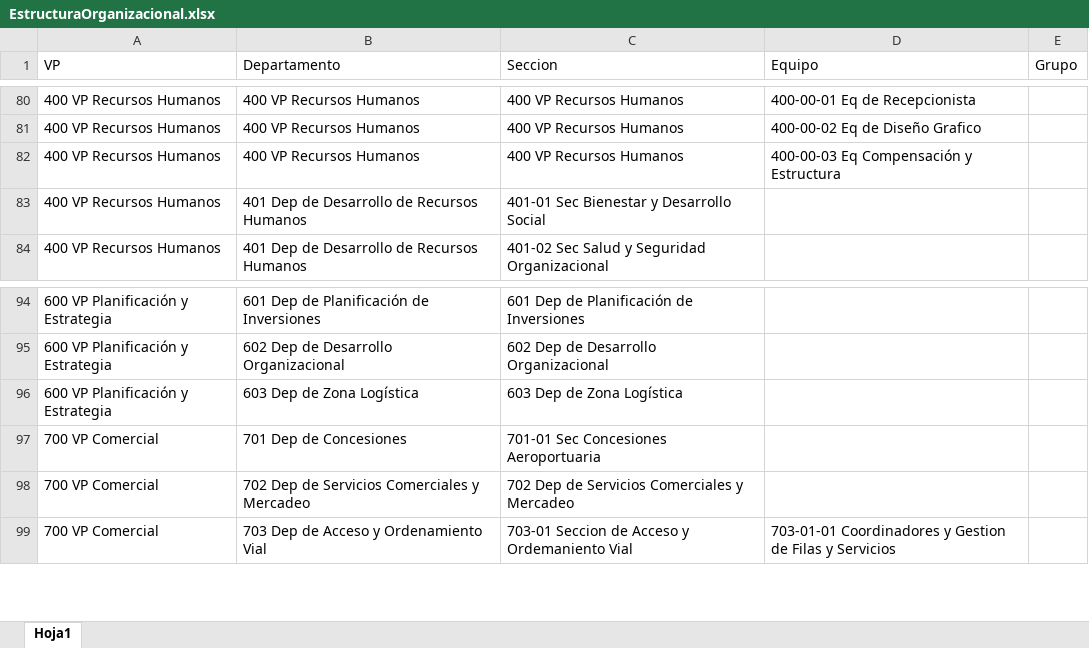
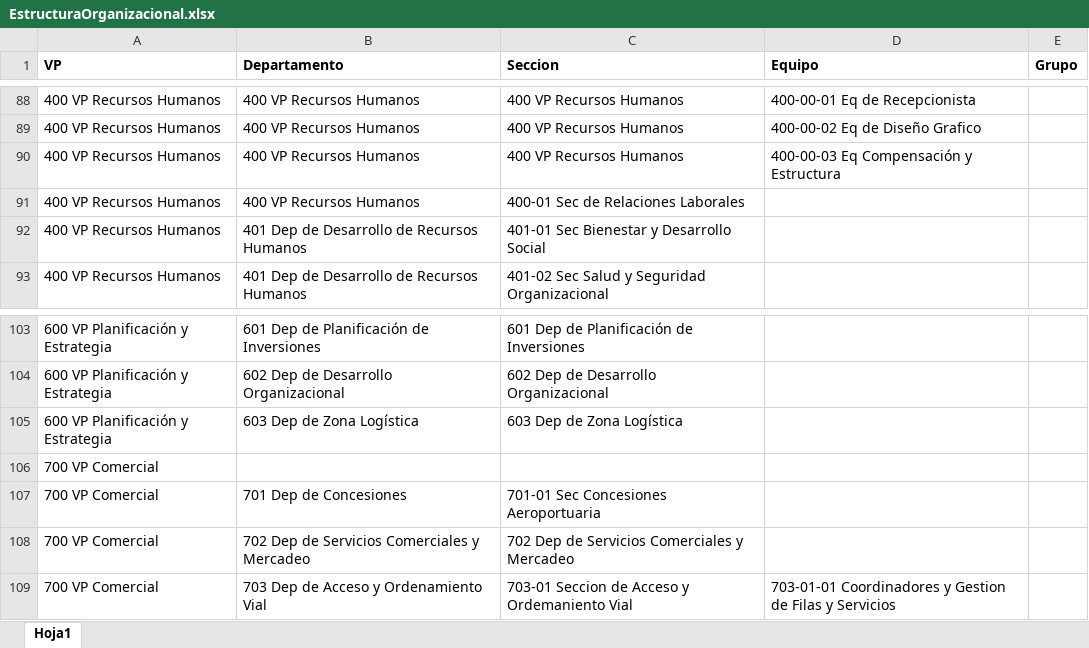
Before and after one commit to ghxstloner/migration-scripts, an Excel workbook: formatos/EstructuraOrganizacional.xlsx, sheet Hoja1, drawn as a sheet; only a part is shown, gaps mark what is left out; values as stored, in another font and other column widths than the file's, no borders; the diff covers the shown part only; the diff names each change by its address in the sheet, - before the commit and + after, or states it on an @@ line.

```diff
--- a/formatos/EstructuraOrganizacional.xlsx (sheet Hoja1)
+++ b/formatos/EstructuraOrganizacional.xlsx (sheet Hoja1)
-A1:E1 bold: off
+A1:E1 bold: on
+row 91: 400 VP Recursos Humanos | 400 VP Recursos Humanos | 400-01 Sec de Relaciones Laborales
+row 106: 700 VP Comercial
```
Also changed, not shown: 13 added rows elsewhere in this sheet, formatos/DatosAdicionalesPersonal.xlsx, 8 other files.
